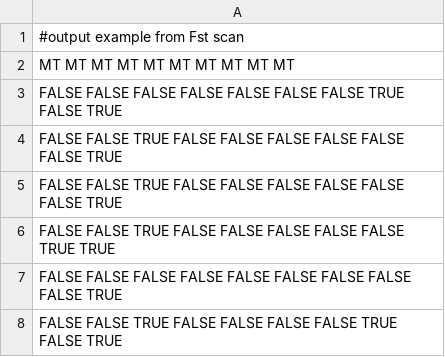
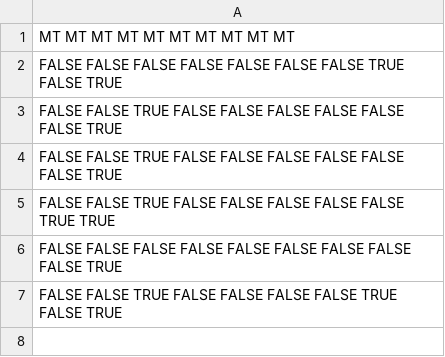
Before and after one commit to garfring/Stickleback_Scripts, a TSV file: FST_outliers_output_example_for_overlap_scan.tsv, drawn as a sheet; the diff names each change by its address in the sheet, - before the commit and + after, or states it on an @@ line.

Commit message:
Update FST_outliers_output_example_for_overlap_scan.tsv

```diff
--- a/FST_outliers_output_example_for_overlap_scan.tsv
+++ b/FST_outliers_output_example_for_overlap_scan.tsv
-row 1: #output example from Fst scan
```
